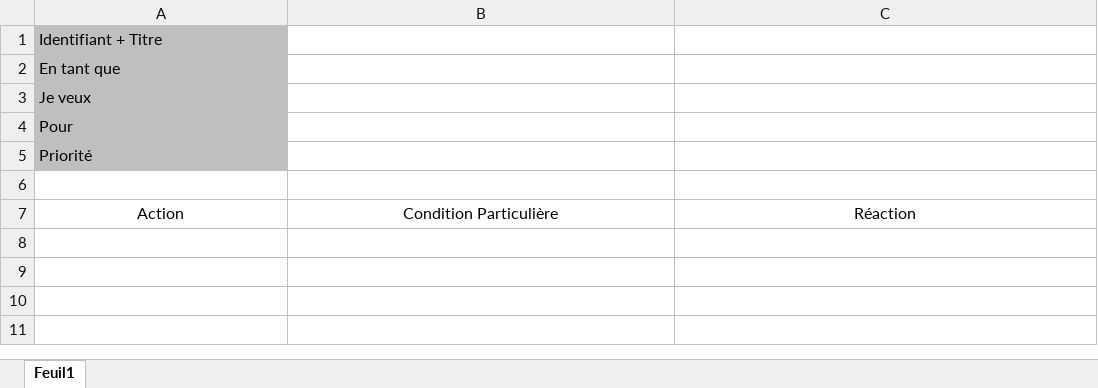
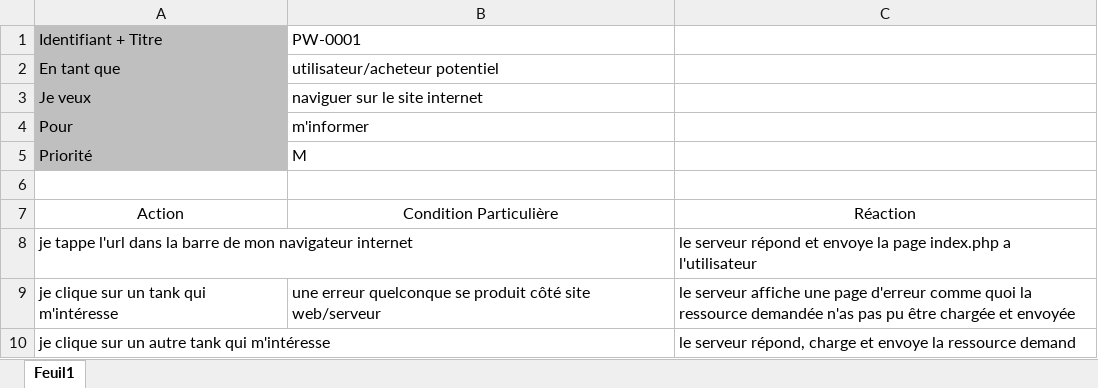
Before and after one commit to Sylvain-Lechaire/projetWeb, an Excel workbook: documentation/template scénarios.xlsx, sheet Feuil1, drawn as a sheet; values as stored, in another font and other column widths than the file's, no borders; the diff names each change by its address in the sheet, - before the commit and + after, or states it on an @@ line.

```diff
--- a/documentation/template scénarios.xlsx (sheet Feuil1)
+++ b/documentation/template scénarios.xlsx (sheet Feuil1)
-B1: (empty)
+B1: PW-0001
-B2: (empty)
+B2: utilisateur/acheteur potentiel
-B3: (empty)
+B3: naviguer sur le site internet
-B4: (empty)
+B4: m'informer
-B5: (empty)
+B5: M
+row 8: je tappe l'url dans la barre de mon navigateur internet |  | le serveur répond et envoye la page index.php a l'utilisateur
+row 9: je clique sur un tank qui m'intéresse | une erreur quelconque se produit côté site web/serveur | le serveur affiche une page d'erreur comme quoi la ressource demandée n'as pas pu être chargée et envoyée
+row 10: je clique sur un autre tank qui m'intéresse |  | le serveur répond, charge et envoye la ressource demand
```
Also changed, not shown: 1 other file.
